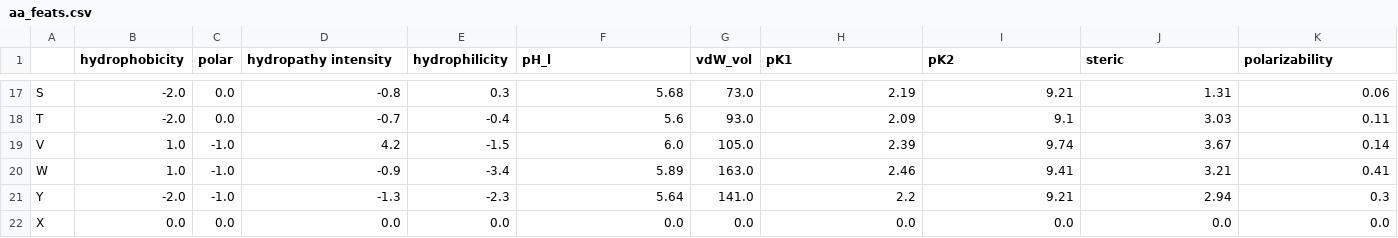
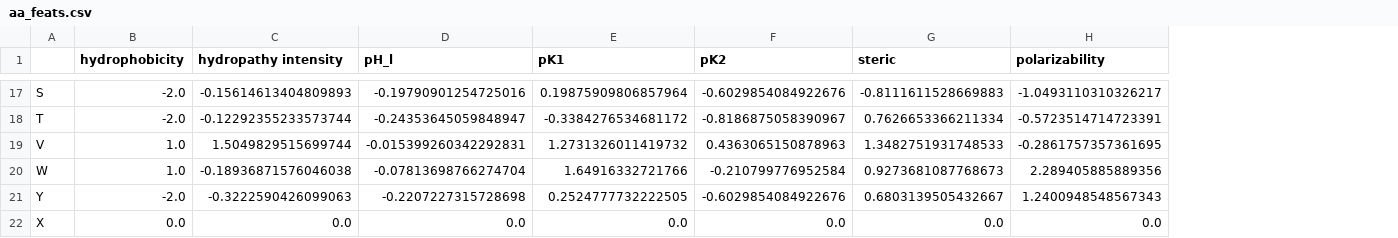
Before and after one commit to dillondaudert/proteindatasets, a CSV file: proteindatasets/proteinfeatures/aa_feats.csv, drawn as a sheet; only a part is shown, gaps mark what is left out; removed rows and columns are numbered as before the commit, all else as after; the diff covers the shown part only; the diff names each change by its address in the sheet, - before the commit and + after, or states it on an @@ line.

```diff
--- a/proteindatasets/proteinfeatures/aa_feats.csv
+++ b/proteindatasets/proteinfeatures/aa_feats.csv
-column C (polar), rows 17-22: 0.0 | 0.0 | -1.0 | -1.0 | -1.0 | 0.0
-column E (hydrophilicity), rows 17-22: 0.3 | -0.4 | -1.5 | -3.4 | -2.3 | 0.0
-column G (vdW_vol), rows 17-22: 73.0 | 93.0 | 105.0 | 163.0 | 141.0 | 0.0
-C17 (hydropathy intensity): -0.8
+C17 (hydropathy intensity): -0.15614613404809893
-D17 (pH_l): 5.68
+D17 (pH_l): -0.19790901254725016
-E17 (pK1): 2.19
+E17 (pK1): 0.19875909806857964
-F17 (pK2): 9.21
+F17 (pK2): -0.6029854084922676
-G17 (steric): 1.31
+G17 (steric): -0.8111611528669883
-H17 (polarizability): 0.06
+H17 (polarizability): -1.0493110310326217
-C18 (hydropathy intensity): -0.7
+C18 (hydropathy intensity): -0.12292355233573744
-D18 (pH_l): 5.6
+D18 (pH_l): -0.24353645059848947
-E18 (pK1): 2.09
+E18 (pK1): -0.3384276534681172
-F18 (pK2): 9.1
+F18 (pK2): -0.8186875058390967
-G18 (steric): 3.03
+G18 (steric): 0.7626653366211334
-H18 (polarizability): 0.11
+H18 (polarizability): -0.5723514714723391
-C19 (hydropathy intensity): 4.2
+C19 (hydropathy intensity): 1.5049829515699744
-D19 (pH_l): 6.0
+D19 (pH_l): -0.015399260342292831
-E19 (pK1): 2.39
+E19 (pK1): 1.2731326011419732
-F19 (pK2): 9.74
+F19 (pK2): 0.4363065150878963
-G19 (steric): 3.67
+G19 (steric): 1.3482751931748533
-H19 (polarizability): 0.14
+H19 (polarizability): -0.2861757357361695
-C20 (hydropathy intensity): -0.9
+C20 (hydropathy intensity): -0.18936871576046038
-D20 (pH_l): 5.89
+D20 (pH_l): -0.07813698766274704
-E20 (pK1): 2.46
+E20 (pK1): 1.64916332721766
-F20 (pK2): 9.41
+F20 (pK2): -0.210799776952584
-G20 (steric): 3.21
+G20 (steric): 0.9273681087768673
-H20 (polarizability): 0.41
+H20 (polarizability): 2.289405885889356
-C21 (hydropathy intensity): -1.3
+C21 (hydropathy intensity): -0.3222590426099063
-D21 (pH_l): 5.64
+D21 (pH_l): -0.2207227315728698
-E21 (pK1): 2.2
+E21 (pK1): 0.2524777732222505
-F21 (pK2): 9.21
+F21 (pK2): -0.6029854084922676
-G21 (steric): 2.94
+G21 (steric): 0.6803139505432667
-H21 (polarizability): 0.3
+H21 (polarizability): 1.2400948548567343
```
Also changed, not shown: 90 edited cells elsewhere in this file, 1 other file.
